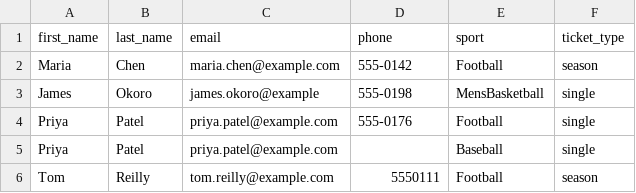
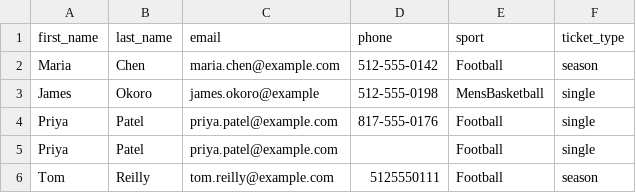
Before and after one commit to liamhernandzz/interest-form-automate, a CSV file: data/sample-submissions.csv, drawn as a sheet.

```diff
--- a/data/sample-submissions.csv
+++ b/data/sample-submissions.csv
@@ -1,6 +1,6 @@
 first_name,last_name,email,phone,sport,ticket_type
-Maria,Chen,maria.chen@example.com,555-0142,Football,season
-James,Okoro,james.okoro@example,555-0198,MensBasketball,single
-Priya,Patel,priya.patel@example.com,555-0176,Football,single
-Priya,Patel,priya.patel@example.com,,Baseball,single
-Tom,Reilly,tom.reilly@example.com,5550111,Football,season
+Maria,Chen,maria.chen@example.com,512-555-0142,Football,season
+James,Okoro,james.okoro@example,512-555-0198,MensBasketball,single
+Priya,Patel,priya.patel@example.com,817-555-0176,Football,single
+Priya,Patel,priya.patel@example.com,,Football,single
+Tom,Reilly,tom.reilly@example.com,5125550111,Football,season
```
Also changed, not shown: 1 other file.
